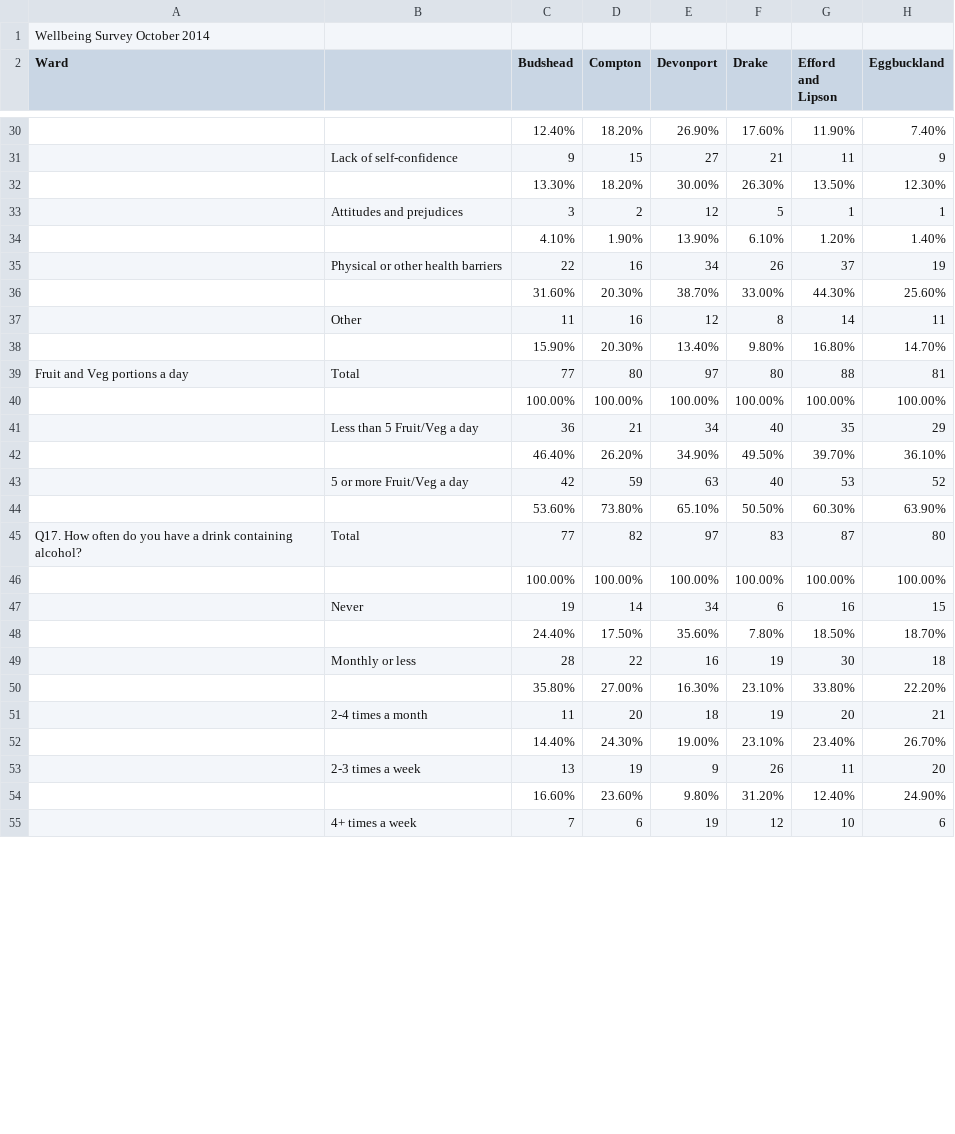
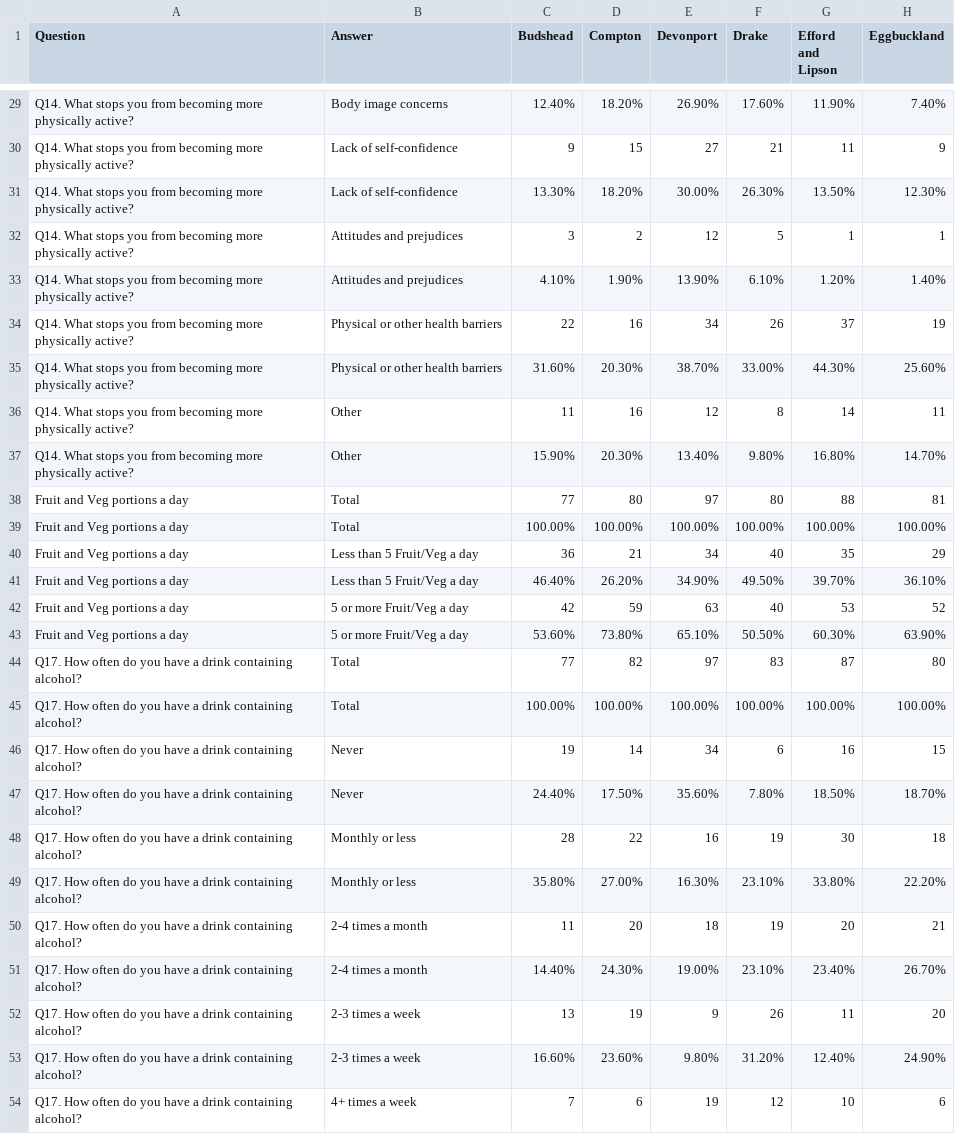
Before and after one commit to jargonautical/thedata, a CSV file: wellbeing2014.csv, drawn as a sheet; only a part is shown, gaps mark what is left out; removed rows and columns are numbered as before the commit, all else as after; rows hold the shown columns only; the diff covers the shown part only; the diff names each change by its address in the sheet, - before the commit and + after, or states it on an @@ line.

Commit message:
Update wellbeing2014.csv

```diff
--- a/wellbeing2014.csv
+++ b/wellbeing2014.csv
-row 1: Wellbeing Survey October 2014
-A1: Ward
+A1: Question
-B1: (empty)
+B1: Answer
-A29:A37 (Question): (empty)
+A29:A37 (Question): Q14. What stops you from becoming more physically active?
-B29 (Answer): (empty)
+B29 (Answer): Body image concerns
-B31 (Answer): (empty)
+B31 (Answer): Lack of self-confidence
-B33 (Answer): (empty)
+B33 (Answer): Attitudes and prejudices
-B35 (Answer): (empty)
+B35 (Answer): Physical or other health barriers
-B37 (Answer): (empty)
+B37 (Answer): Other
-A39:A43 (Question): (empty)
+A39:A43 (Question): Fruit and Veg portions a day
-B39 (Answer): (empty)
+B39 (Answer): Total
-B41 (Answer): (empty)
+B41 (Answer): Less than 5 Fruit/Veg a day
-B43 (Answer): (empty)
+B43 (Answer): 5 or more Fruit/Veg a day
-A45:A54 (Question): (empty)
+A45:A54 (Question): Q17. How often do you have a drink containing alcohol?
-B45 (Answer): (empty)
+B45 (Answer): Total
-B47 (Answer): (empty)
+B47 (Answer): Never
-B49 (Answer): (empty)
+B49 (Answer): Monthly or less
-B51 (Answer): (empty)
+B51 (Answer): 2-4 times a month
-B53 (Answer): (empty)
+B53 (Answer): 2-3 times a week
```
Also changed, not shown: 48 edited cells elsewhere in this file.
